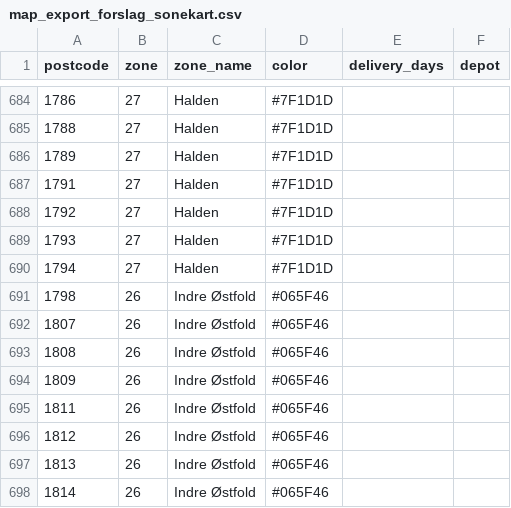
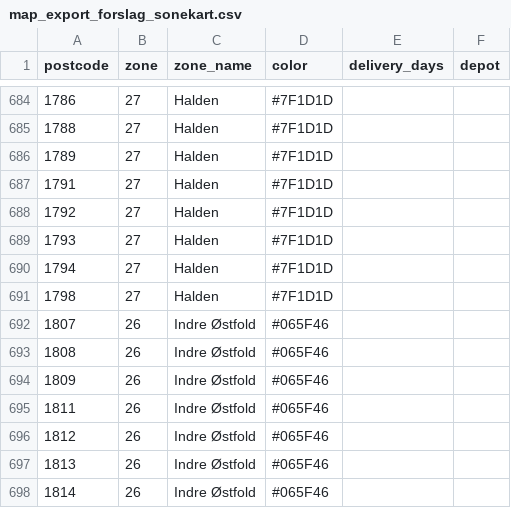
Before and after one commit to MikkelNikolaiEvensen/Sonekart-ColliXL-v2, a CSV file: map_export_forslag_sonekart.csv, drawn as a sheet; only a part is shown, gaps mark what is left out.

```diff
--- a/map_export_forslag_sonekart.csv
+++ b/map_export_forslag_sonekart.csv
@@ -690,3 +690,3 @@
 1794,27,Halden,#7F1D1D,,
-1798,26,Indre Østfold,#065F46,,
+1798,27,Halden,#7F1D1D,,
 1807,26,Indre Østfold,#065F46,,
```
Also changed, not shown: 2 other files.
